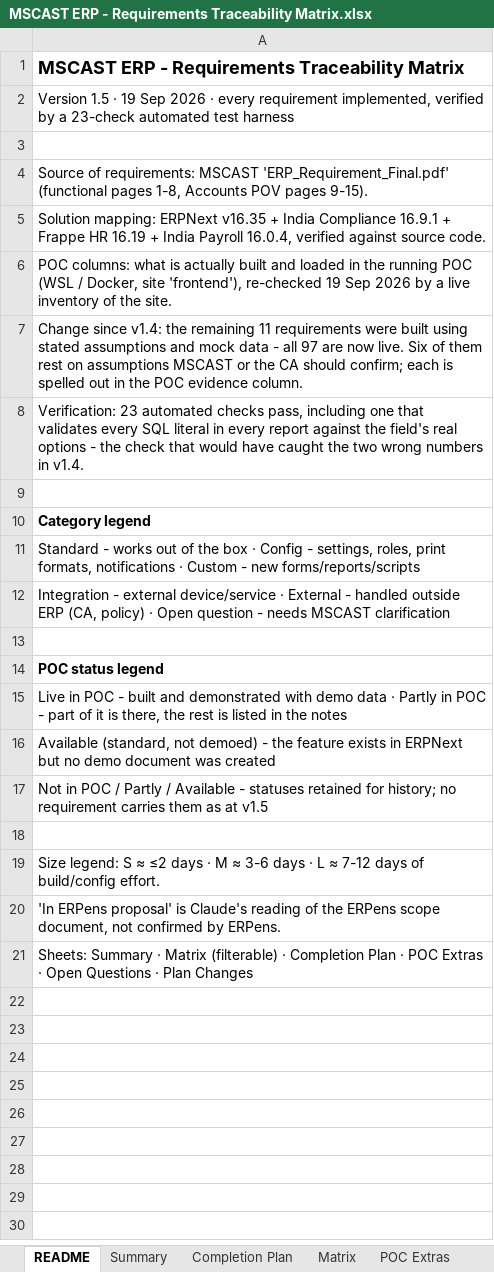
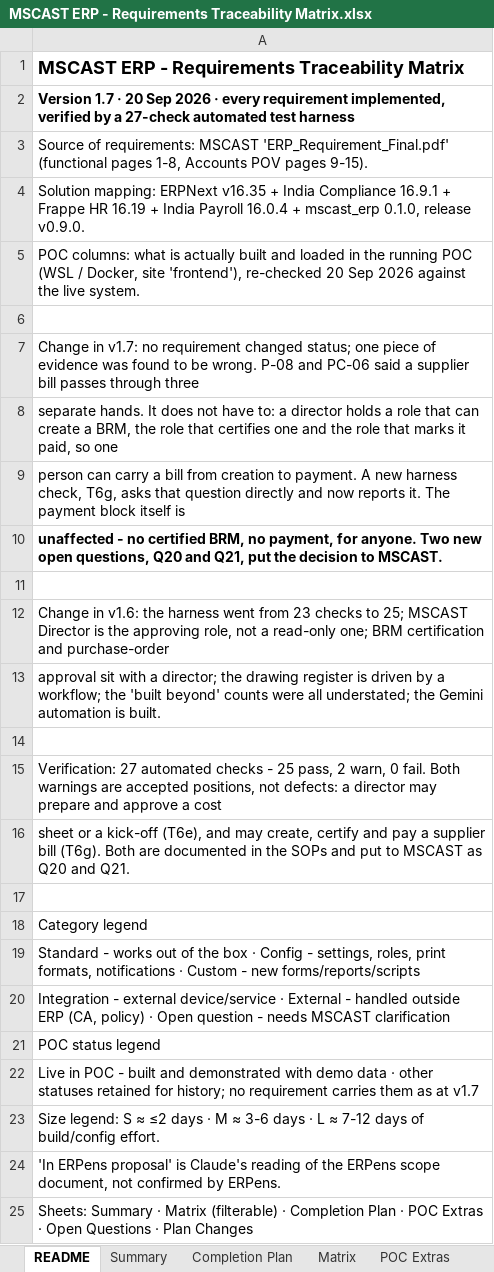
Before and after one commit to cb1-tech/mscast, an Excel workbook: ERP Plan/MSCAST ERP - Requirements Traceability Matrix.xlsx, sheet README, drawn as a sheet; values as stored, in another font and other column widths than the file's, no borders; removed rows and columns are numbered as before the commit, all else as after; the diff names each change by its address in the sheet, - before the commit and + after, or states it on an @@ line.

```diff
--- a/ERP Plan/MSCAST ERP - Requirements Traceability Matrix.xlsx (sheet README)
+++ b/ERP Plan/MSCAST ERP - Requirements Traceability Matrix.xlsx (sheet README)
-A2: Version 1.5 · 19 Sep 2026 · every requirement implemented, verified by a 23-check automated test…
+A2: Version 1.7 · 20 Sep 2026 · every requirement implemented, verified by a 27-check automated test…
-A2 bold: off
+A2 bold: on
+row 3: Source of requirements: MSCAST 'ERP_Requirement_Final.pdf' (functional pages 1-8, Accounts POV pages 9-15).
+row 4: Solution mapping: ERPNext v16.35 + India Compliance 16.9.1 + Frappe HR 16.19 + India Payroll 16.0.4 + mscast_erp 0.1.0, release v0.9.0.
+row 5: POC columns: what is actually built and loaded in the running POC (WSL / Docker, site 'frontend'), re-checked 20 Sep 2026 against the live system.
-A7: Source of requirements: MSCAST 'ERP_Requirement_Final.pdf' (functional pages 1-8, Accounts POV pages 9-15).
+A7: Change in v1.7: no requirement changed status; one piece of evidence was found to be wrong. P-08 and PC-06 said a supplier bill passes through three
-A8: Solution mapping: ERPNext v16.35 + India Compliance 16.9.1 + Frappe HR 16.19 + India Payroll 16.0.4, verified against source code.
+A8: separate hands. It does not have to: a director holds a role that can create a BRM, the role that certifies one and the role that marks it paid, so one
-A9: POC columns: what is actually built and loaded in the running POC (WSL / Docker, site 'frontend'), re-checked 19 Sep 2026 by a live inventory of the site.
+A9: person can carry a bill from creation to payment. A new harness check, T6g, asks that question directly and now reports it. The payment block itself is
-A10: Change since v1.4: the remaining 11 requirements were built using stated assumptions and mock data - all 97 are now live. Six of them rest on assumptions MSCAST or the CA should confirm; each is spelled out in the POC evidence column.
+A10: unaffected - no certified BRM, no payment, for anyone. Two new open questions, Q20 and Q21, put the decision to MSCAST.
-A10 bold: off
+A10 bold: on
+row 11: (empty)
-A12: Verification: 23 automated checks pass, including one that validates every SQL literal in every report against the field's real options - the check that would have caught the two wrong numbers in v1.4.
+A12: Change in v1.6: the harness went from 23 checks to 25; MSCAST Director is the approving role, not a read-only one; BRM certification and purchase-order
+row 13: approval sit with a director; the drawing register is driven by a workflow; the 'built beyond' counts were all understated; the Gemini automation is built.
+row 14: (empty)
+row 15: Verification: 27 automated checks - 25 pass, 2 warn, 0 fail. Both warnings are accepted positions, not defects: a director may prepare and approve a cost
+row 16: sheet or a kick-off (T6e), and may create, certify and pay a supplier bill (T6g). Both are documented in the SOPs and put to MSCAST as Q20 and Q21.
-A18 bold: on
+A18 bold: off
-row 13: (empty)
-A21 bold: on
+A21 bold: off
-A22: …data · Partly in POC - part of it is there, the rest is listed in the notes
+A22: …data · other statuses retained for history; no requirement carries them as at v1.7
-row 16: Available (standard, not demoed) - the feature exists in ERPNext but no demo document was created
-row 17: Not in POC / Partly / Available - statuses retained for history; no requirement carries them as at v1.5
-row 18: (empty)
```
Also changed, not shown: sheet Matrix, sheet POC Extras, sheet Open Questions, sheet Summary, sheet Completion Plan, charts or pictures, 24 other files.
